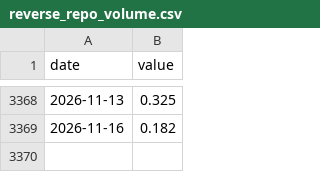
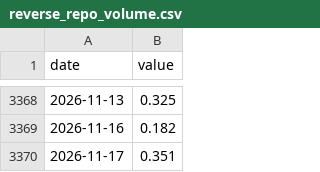
Before and after one commit to sgdividends/fred-macro-data, a CSV file: data/fred/reverse_repo_volume.csv, drawn as a sheet; only a part is shown, gaps mark what is left out; the diff names each change by its address in the sheet, - before the commit and + after, or states it on an @@ line.

```diff
--- a/data/fred/reverse_repo_volume.csv
+++ b/data/fred/reverse_repo_volume.csv
+row 3370: 2026-11-17 | 0.351
```
Also changed, not shown: data/fred/bb_oas.csv, data/fred/ccc_oas.csv, 8 other files.
